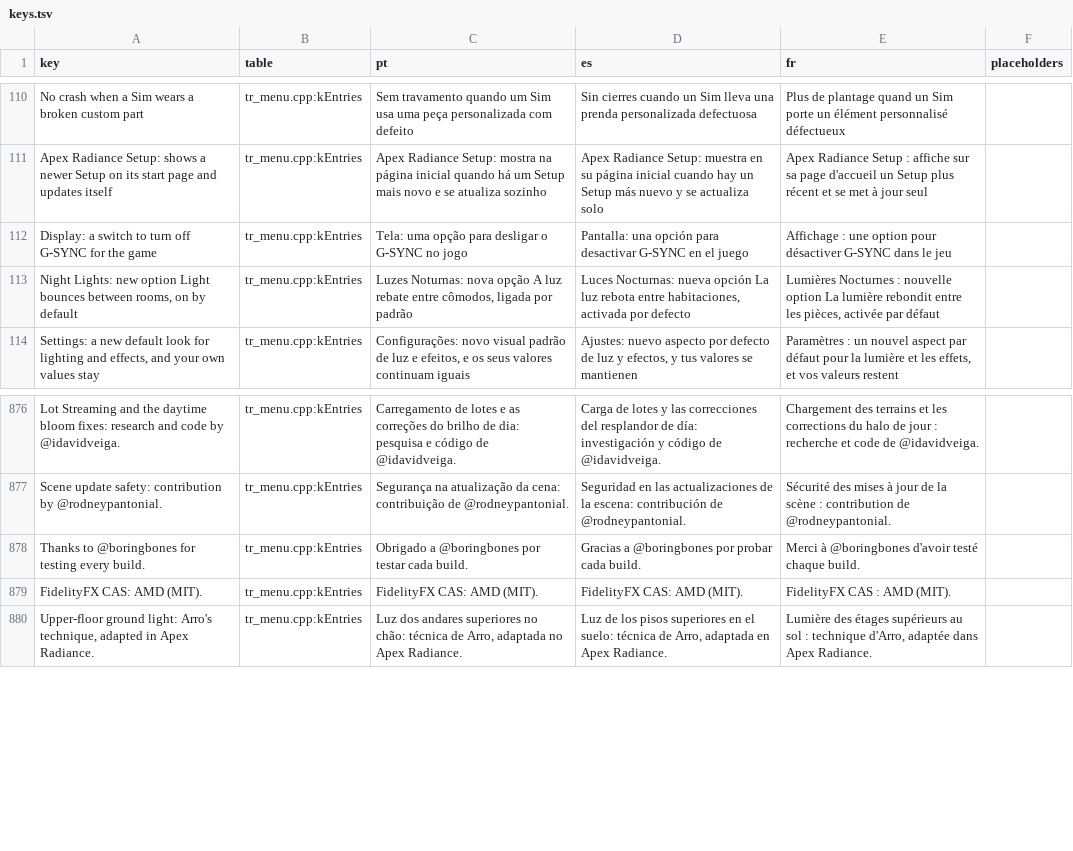
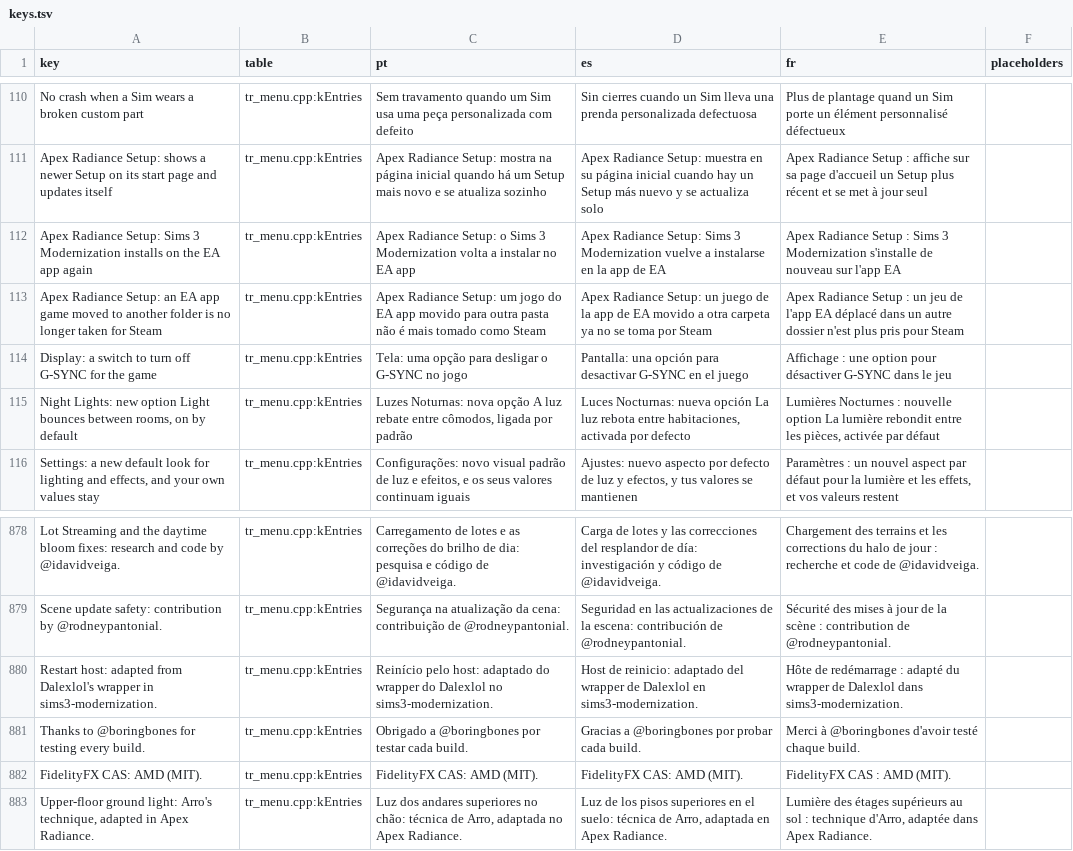
Before and after one commit to loinyx/Sims3-ApexRadiance, a TSV file: i18n/keys.tsv, drawn as a sheet; only a part is shown, gaps mark what is left out.

```diff
--- a/i18n/keys.tsv
+++ b/i18n/keys.tsv
@@ -111,2 +111,4 @@ No crash when a Sim wears a broken custom part	tr_menu.cpp:kEntries	Sem travamen
 Apex Radiance Setup: shows a newer Setup on its start page and updates itself	tr_menu.cpp:kEntries	Apex Radiance Setup: mostra na página inicial quando há um Setup mais novo e se atualiza sozinho	Apex Radiance Setup: muestra en su página inicial cuando hay un Setup más nuevo y se actualiza solo	Apex Radiance Setup : affiche sur sa page d'accueil un Setup plus récent et se met à jour seul	
+Apex Radiance Setup: Sims 3 Modernization installs on the EA app again	tr_menu.cpp:kEntries	Apex Radiance Setup: o Sims 3 Modernization volta a instalar no EA app	Apex Radiance Setup: Sims 3 Modernization vuelve a instalarse en la app de EA	Apex Radiance Setup : Sims 3 Modernization s'installe de nouveau sur l'app EA	
+Apex Radiance Setup: an EA app game moved to another folder is no longer taken for Steam	tr_menu.cpp:kEntries	Apex Radiance Setup: um jogo do EA app movido para outra pasta não é mais tomado como Steam	Apex Radiance Setup: un juego de la app de EA movido a otra carpeta ya no se toma por Steam	Apex Radiance Setup : un jeu de l'app EA déplacé dans un autre dossier n'est plus pris pour Steam	
 Display: a switch to turn off G-SYNC for the game	tr_menu.cpp:kEntries	Tela: uma opção para desligar o G-SYNC no jogo	Pantalla: una opción para desactivar G-SYNC en el juego	Affichage : une option pour désactiver G-SYNC dans le jeu	
@@ -877,2 +879,3 @@ Lot Streaming and the daytime bloom fixes: research and code by @idavidveiga.	tr
 Scene update safety: contribution by @rodneypantonial.	tr_menu.cpp:kEntries	Segurança na atualização da cena: contribuição de @rodneypantonial.	Seguridad en las actualizaciones de la escena: contribución de @rodneypantonial.	Sécurité des mises à jour de la scène : contribution de @rodneypantonial.	
+Restart host: adapted from Dalexlol's wrapper in sims3-modernization.	tr_menu.cpp:kEntries	Reinício pelo host: adaptado do wrapper do Dalexlol no sims3-modernization.	Host de reinicio: adaptado del wrapper de Dalexlol en sims3-modernization.	Hôte de redémarrage : adapté du wrapper de Dalexlol dans sims3-modernization.	
 Thanks to @boringbones for testing every build.	tr_menu.cpp:kEntries	Obrigado a @boringbones por testar cada build.	Gracias a @boringbones por probar cada build.	Merci à @boringbones d'avoir testé chaque build.	
```
Also changed, not shown: 35 other files.
